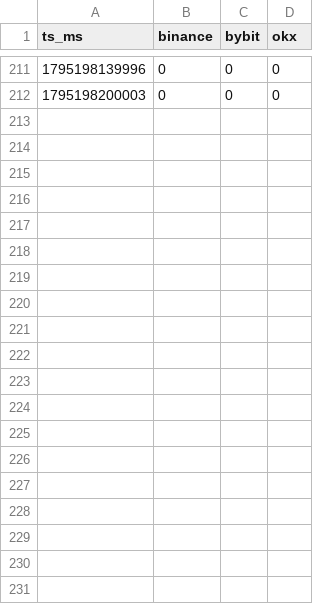
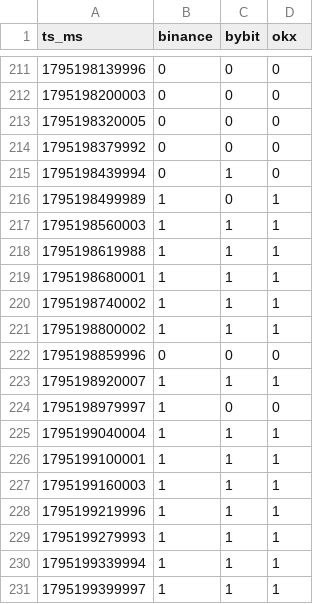
Before and after one commit to megladyshev/solana.gladyshev, a CSV file: pc/up_2026-11-20.csv, drawn as a sheet; only a part is shown, gaps mark what is left out; the diff covers the shown part only; the diff names each change by its address in the sheet, - before the commit and + after, or states it on an @@ line.

```diff
--- a/pc/up_2026-11-20.csv
+++ b/pc/up_2026-11-20.csv
+row 213: 1795198320005 | 0 | 0 | 0
+row 214: 1795198379992 | 0 | 0 | 0
+row 215: 1795198439994 | 0 | 1 | 0
+row 216: 1795198499989 | 1 | 0 | 1
+row 217: 1795198560003 | 1 | 1 | 1
+row 218: 1795198619988 | 1 | 1 | 1
+row 219: 1795198680001 | 1 | 1 | 1
+row 220: 1795198740002 | 1 | 1 | 1
+row 221: 1795198800002 | 1 | 1 | 1
+row 222: 1795198859996 | 0 | 0 | 0
+row 223: 1795198920007 | 1 | 1 | 1
+row 224: 1795198979997 | 1 | 0 | 0
+row 225: 1795199040004 | 1 | 1 | 1
+row 226: 1795199100001 | 1 | 1 | 1
+row 227: 1795199160003 | 1 | 1 | 1
+row 228: 1795199219996 | 1 | 1 | 1
+row 229: 1795199279993 | 1 | 1 | 1
+row 230: 1795199339994 | 1 | 1 | 1
+row 231: 1795199399997 | 1 | 1 | 1
```
Also changed, not shown: 19 added rows elsewhere in this file, pc/liq_2026-11-19.csv, 2 other files.
